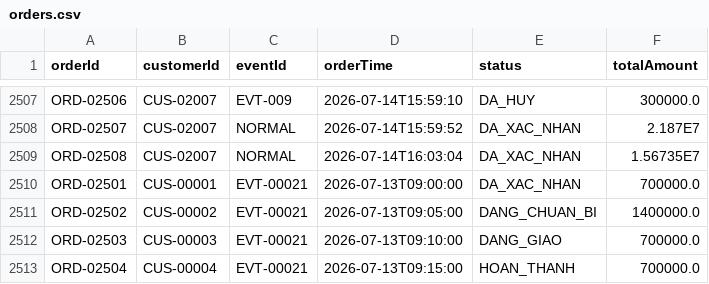
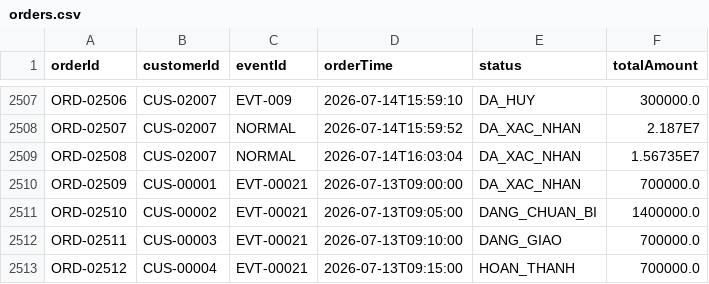
Before and after one commit to Lab1-Lab211/NHOM_3_LAB211_FlashSale, a CSV file: data/orders.csv, drawn as a sheet; only a part is shown, gaps mark what is left out.

```diff
--- a/data/orders.csv
+++ b/data/orders.csv
@@ -2509,5 +2509,5 @@ ORD-02507,CUS-02007,NORMAL,2026-07-14T15:59:52,DA_XAC_NHAN,2.187E7
 ORD-02508,CUS-02007,NORMAL,2026-07-14T16:03:04,DA_XAC_NHAN,1.56735E7
-ORD-02501,CUS-00001,EVT-00021,2026-07-13T09:00:00,DA_XAC_NHAN,700000.0
-ORD-02502,CUS-00002,EVT-00021,2026-07-13T09:05:00,DANG_CHUAN_BI,1400000.0
-ORD-02503,CUS-00003,EVT-00021,2026-07-13T09:10:00,DANG_GIAO,700000.0
-ORD-02504,CUS-00004,EVT-00021,2026-07-13T09:15:00,HOAN_THANH,700000.0
+ORD-02509,CUS-00001,EVT-00021,2026-07-13T09:00:00,DA_XAC_NHAN,700000.0
+ORD-02510,CUS-00002,EVT-00021,2026-07-13T09:05:00,DANG_CHUAN_BI,1400000.0
+ORD-02511,CUS-00003,EVT-00021,2026-07-13T09:10:00,DANG_GIAO,700000.0
+ORD-02512,CUS-00004,EVT-00021,2026-07-13T09:15:00,HOAN_THANH,700000.0
```
Also changed, not shown: data/flash_items.csv, data/order_details.csv, 11 other files.
